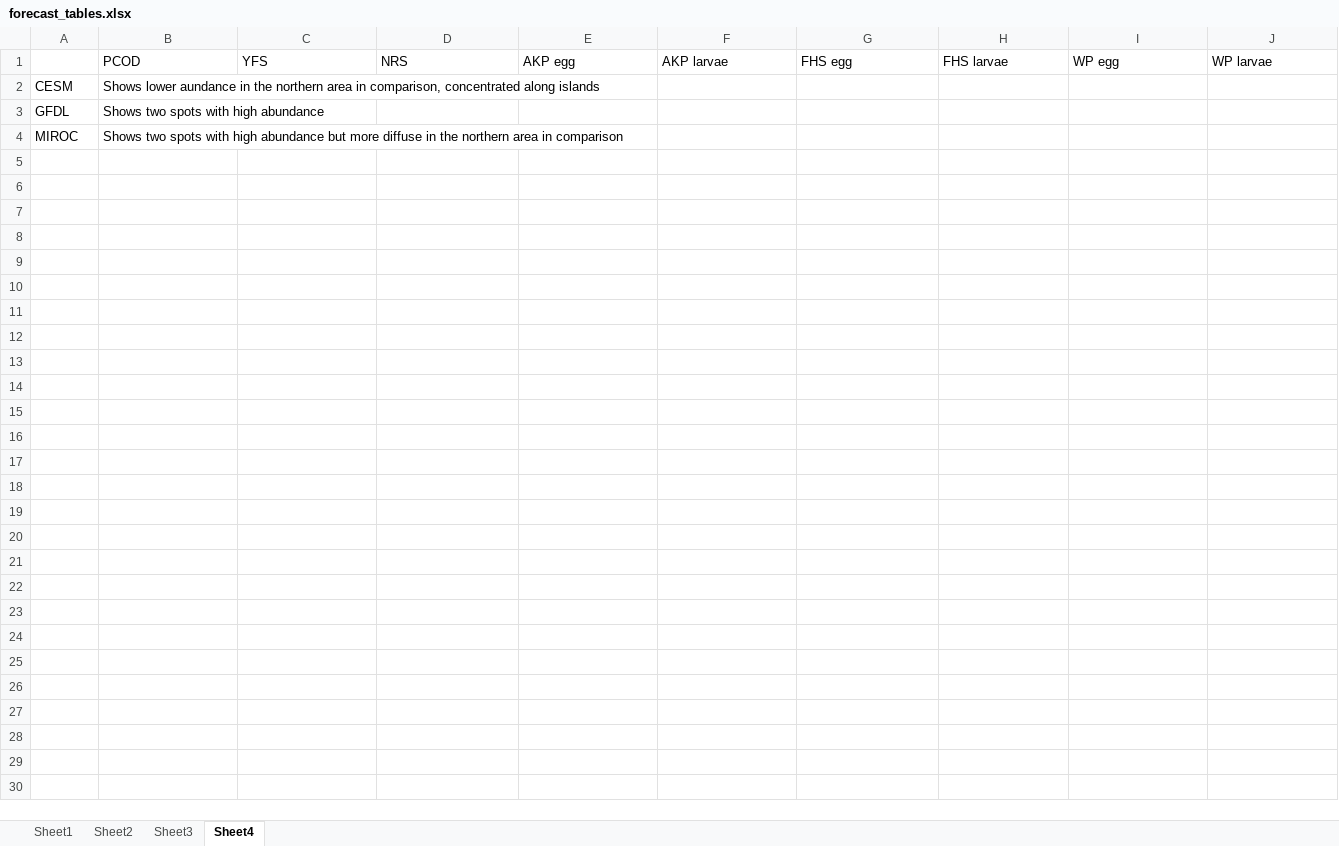
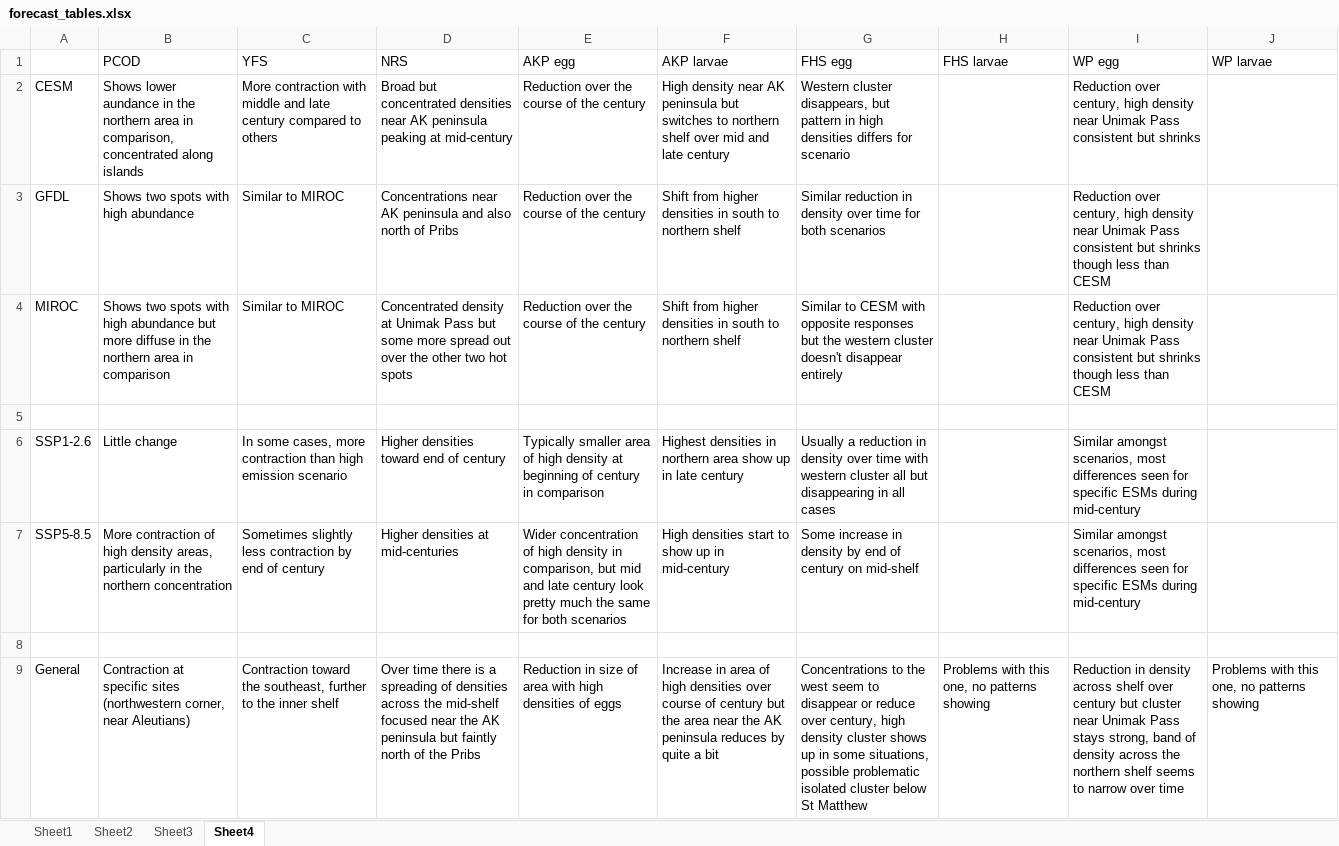
Before and after one commit to howardre/Bering_LarvalForecast, an Excel workbook: results/forecast_tables.xlsx, sheet Sheet4, drawn as a sheet; values as stored, in another font and other column widths than the file's, no borders; the diff names each change by its address in the sheet, - before the commit and + after, or states it on an @@ line.

Commit message:
Update table with summary descriptions

```diff
--- a/results/forecast_tables.xlsx (sheet Sheet4)
+++ b/results/forecast_tables.xlsx (sheet Sheet4)
-C2 (YFS): (empty)
+C2 (YFS): More contraction with middle and late century compared to others
-D2 (NRS): (empty)
+D2 (NRS): Broad but concentrated densities near AK peninsula peaking at mid-century
-E2:E4 (AKP egg): (empty)
+E2:E4 (AKP egg): Reduction over the course of the century
-F2 (AKP larvae): (empty)
+F2 (AKP larvae): High density near AK peninsula but switches to northern shelf over mid and late century
-G2 (FHS egg): (empty)
+G2 (FHS egg): Western cluster disappears, but pattern in high densities differs for scenario
-I2 (WP egg): (empty)
+I2 (WP egg): Reduction over century, high density near Unimak Pass consistent but shrinks
-C3:C4 (YFS): (empty)
+C3:C4 (YFS): Similar to MIROC
-D3 (NRS): (empty)
+D3 (NRS): Concentrations near AK peninsula and also north of Pribs
-F3:F4 (AKP larvae): (empty)
+F3:F4 (AKP larvae): Shift from higher densities in south to northern shelf
-G3 (FHS egg): (empty)
+G3 (FHS egg): Similar reduction in density over time for both scenarios
-I3:I4 (WP egg): (empty)
+I3:I4 (WP egg): Reduction over century, high density near Unimak Pass consistent but shrinks though less than CESM
-D4 (NRS): (empty)
+D4 (NRS): Concentrated density at Unimak Pass but some more spread out over the other two hot spots
-G4 (FHS egg): (empty)
+G4 (FHS egg): Similar to CESM with opposite responses but the western cluster doesn't disappear entirely
+row 5: (empty)
+row 6: SSP1-2.6 | Little change | In some cases, more contraction than high emission scenario | Higher densities toward end of century | Typically smaller area of high density at beginning of century in comparison | Highest densities in northern area show up in late century | Usually a reduction in density over time with western cluster all but disappearing in all cases |  | Similar amongst scenarios, most differences seen for specific ESMs during mid-century
+row 7: SSP5-8.5 | More contraction of high density areas, particularly in the northern concentration | Sometimes slightly less contraction by end of century | Higher densities at mid-centuries | Wider concentration of high density in comparison, but mid and late century look pretty much the same for both scenarios | High densities start to show up in mid-century | Some increase in density by end of century on mid-shelf |  | Similar amongst scenarios, most differences seen for specific ESMs during mid-century
+row 8: (empty)
+row 9: General | Contraction at specific sites (northwestern corner, near Aleutians) | Contraction toward the southeast, further to the inner shelf | Over time there is a spreading of densities across the mid-shelf focused near the AK peninsula but faintly north of the Pribs | Reduction in size of area with high densities of eggs | Increase in area of high densities over course of century but the area near the AK peninsula reduces by quite a bit | Concentrations to the west seem to disappear or reduce over century, high density cluster shows up in some situations, possible problematic isolated cluster below St Matthew | Problems with this one, no patterns showing | Reduction in density across shelf over century but cluster near Unimak Pass stays strong, band of density across the northern shelf seems to narrow over time | Problems with this one, no patterns showing
```
